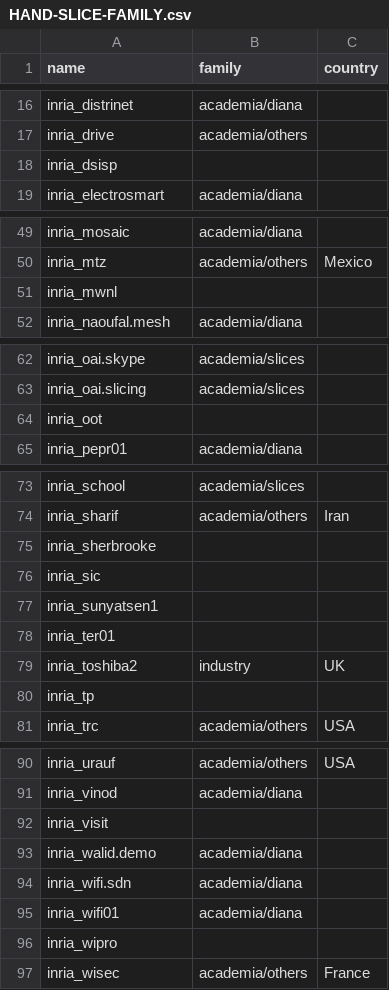
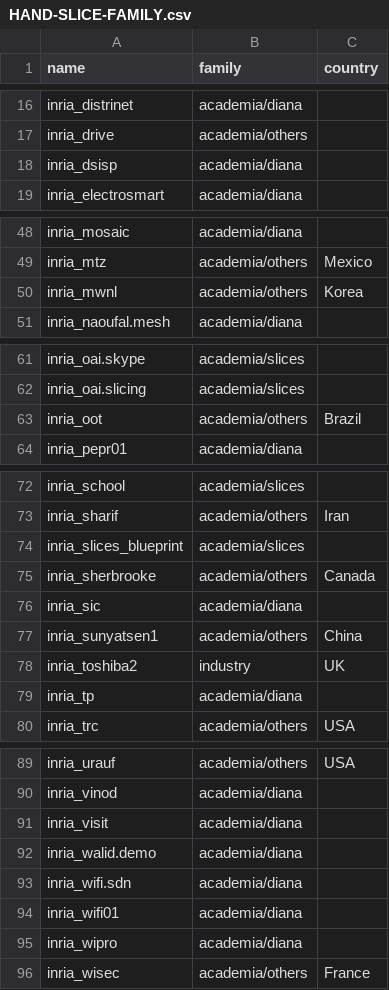
Before and after one commit to fit-r2lab/r2lab.inria.fr, a CSV file: stats/rebuild/HAND-SLICE-FAMILY.csv, drawn as a sheet; only a part is shown, gaps mark what is left out; the diff covers the shown part only.

Commit message:
more slices tagged

```diff
--- a/stats/rebuild/HAND-SLICE-FAMILY.csv
+++ b/stats/rebuild/HAND-SLICE-FAMILY.csv
@@ -17,3 +17,3 @@ inria_distrinet,academia/diana,
 inria_drive,academia/others,
-inria_dsisp,,
+inria_dsisp,academia/diana,
 inria_electrosmart,academia/diana,
@@ -50,3 +49,3 @@ inria_mosaic,academia/diana,
 inria_mtz,academia/others,Mexico
-inria_mwnl,,
+inria_mwnl,academia/others,Korea
 inria_naoufal.mesh,academia/diana,
@@ -63,3 +62,3 @@ inria_oai.skype,academia/slices,
 inria_oai.slicing,academia/slices,
-inria_oot,,
+inria_oot,academia/others,Brazil
 inria_pepr01,academia/diana,
@@ -74,8 +73,8 @@ inria_school,academia/slices,
 inria_sharif,academia/others,Iran
-inria_sherbrooke,,
-inria_sic,,
-inria_sunyatsen1,,
-inria_ter01,,
+inria_slices_blueprint,academia/slices,
+inria_sherbrooke,academia/others,Canada
+inria_sic,academia/diana,
+inria_sunyatsen1,academia/others,China
 inria_toshiba2,industry,UK
-inria_tp,,
+inria_tp,academia/diana,
 inria_trc,academia/others,USA
@@ -91,3 +90,3 @@ inria_urauf,academia/others,USA
 inria_vinod,academia/diana,
-inria_visit,,
+inria_visit,academia/diana,
 inria_walid.demo,academia/diana,
@@ -95,3 +94,3 @@ inria_wifi.sdn,academia/diana,
 inria_wifi01,academia/diana,
-inria_wipro,,
+inria_wipro,academia/diana,
 inria_wisec,academia/others,France
```
Also changed, not shown: 1 removed row elsewhere in this file.
